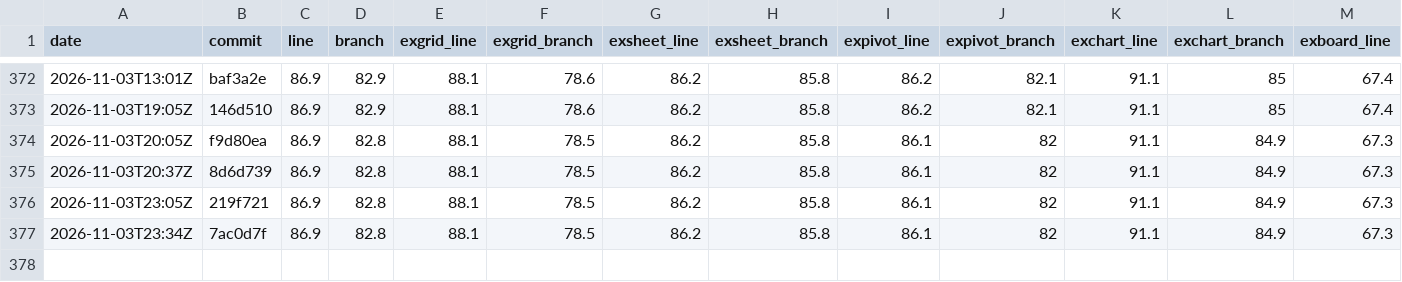
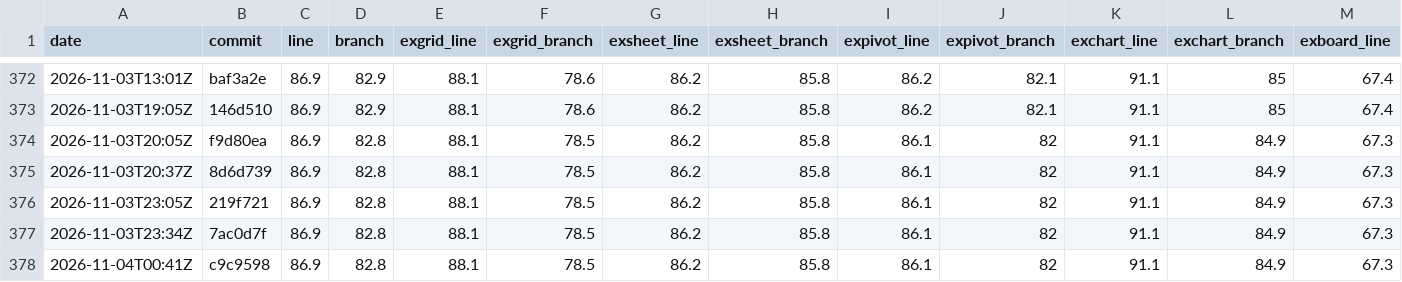
Before and after one commit to AkiraMisawa/ex-grid, a CSV file: history.csv, drawn as a sheet; only a part is shown, gaps mark what is left out; rows hold the shown columns only; the diff names each change by its address in the sheet, - before the commit and + after, or states it on an @@ line.

```diff
--- a/history.csv
+++ b/history.csv
+row 378: 2026-11-04T00:41Z | c9c9598 | 86.9 | 82.8 | 88.1 | 78.5 | 86.2 | 85.8 | 86.1 | 82 | 91.1 | 84.9 | 67.3
```
Also changed, not shown: 1 other file.
